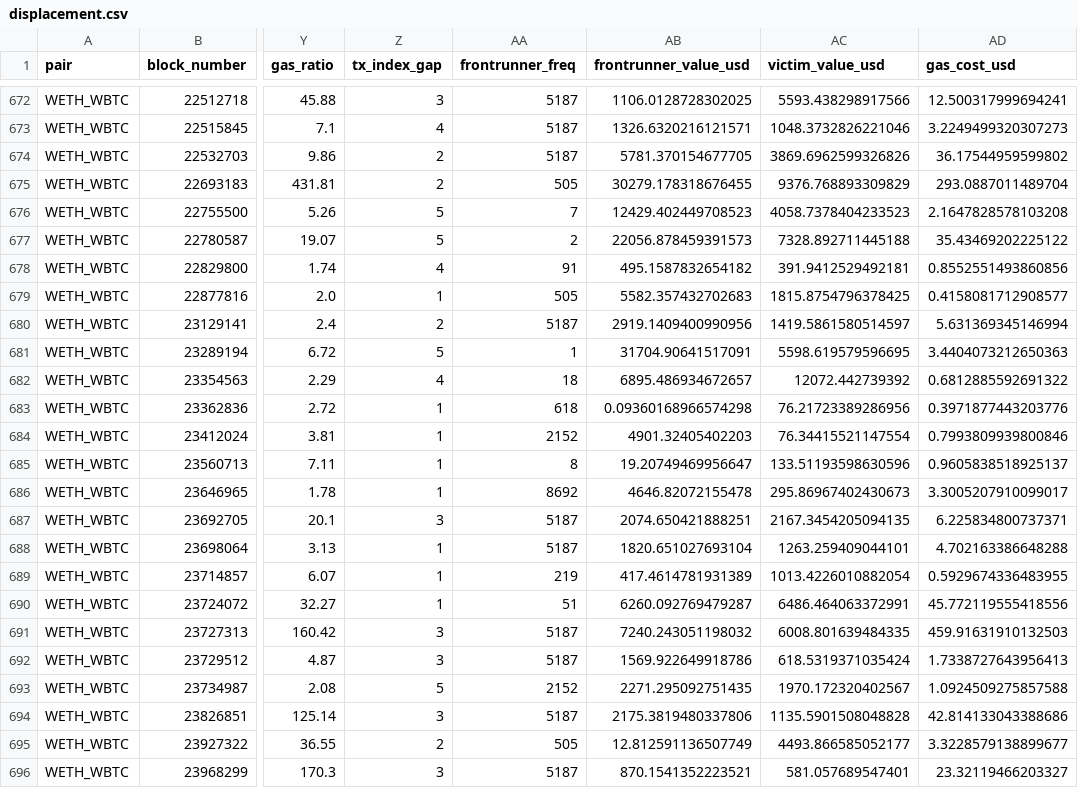
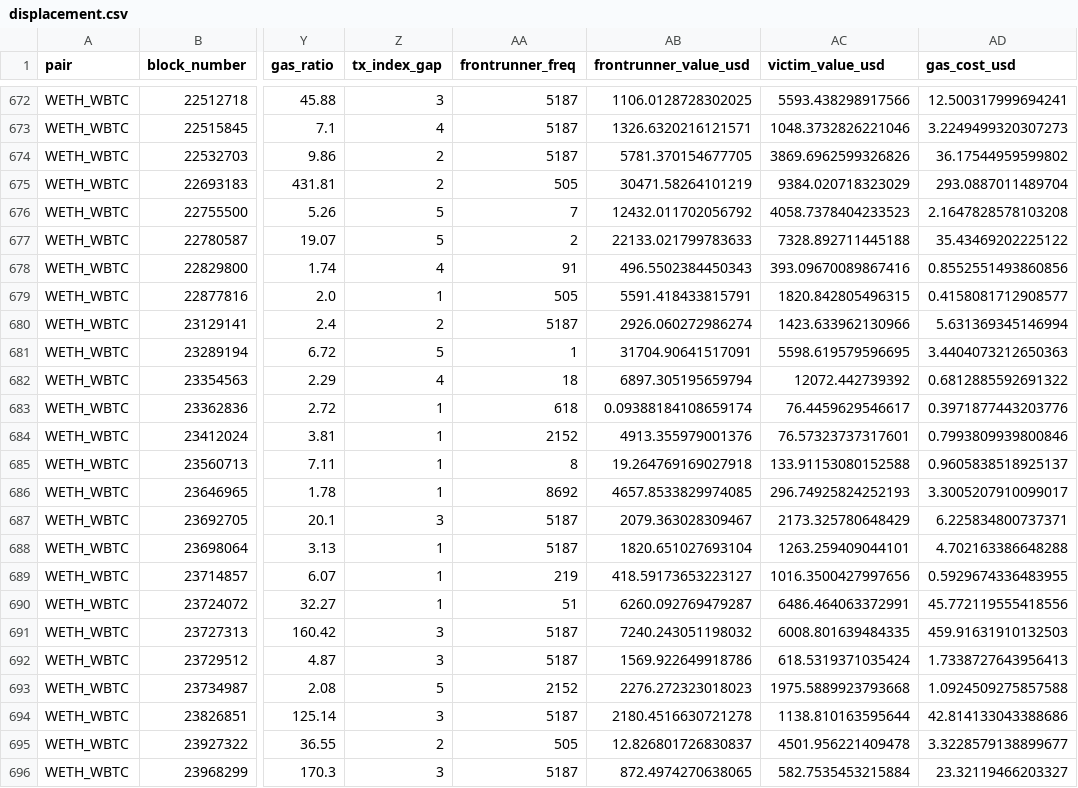
Before and after one commit to ethanncai/MEV-Research-UniswapV2, a CSV file: analysis/output/displacement.csv, drawn as a sheet; only a part is shown, gaps mark what is left out; the diff covers the shown part only; the diff names each change by its address in the sheet, - before the commit and + after, or states it on an @@ line.

```diff
--- a/analysis/output/displacement.csv
+++ b/analysis/output/displacement.csv
-AB675 (frontrunner_value_usd): 30279.178318676455
+AB675 (frontrunner_value_usd): 30471.58264101219
-AC675 (victim_value_usd): 9376.768893309829
+AC675 (victim_value_usd): 9384.020718323029
-AB676 (frontrunner_value_usd): 12429.402449708523
+AB676 (frontrunner_value_usd): 12432.011702056792
-AB677 (frontrunner_value_usd): 22056.878459391573
+AB677 (frontrunner_value_usd): 22133.021799783633
-AB678 (frontrunner_value_usd): 495.1587832654182
+AB678 (frontrunner_value_usd): 496.5502384450343
-AC678 (victim_value_usd): 391.9412529492181
+AC678 (victim_value_usd): 393.09670089867416
-AB679 (frontrunner_value_usd): 5582.357432702683
+AB679 (frontrunner_value_usd): 5591.418433815791
-AC679 (victim_value_usd): 1815.8754796378425
+AC679 (victim_value_usd): 1820.842805496315
-AB680 (frontrunner_value_usd): 2919.1409400990956
+AB680 (frontrunner_value_usd): 2926.060272986274
-AC680 (victim_value_usd): 1419.5861580514597
+AC680 (victim_value_usd): 1423.633962130966
-AB682 (frontrunner_value_usd): 6895.486934672657
+AB682 (frontrunner_value_usd): 6897.305195659794
-AB683 (frontrunner_value_usd): 0.09360168966574298
+AB683 (frontrunner_value_usd): 0.09388184108659174
-AC683 (victim_value_usd): 76.21723389286956
+AC683 (victim_value_usd): 76.4459629546617
-AB684 (frontrunner_value_usd): 4901.32405402203
+AB684 (frontrunner_value_usd): 4913.355979001376
-AC684 (victim_value_usd): 76.34415521147554
+AC684 (victim_value_usd): 76.57323737317601
-AB685 (frontrunner_value_usd): 19.20749469956647
+AB685 (frontrunner_value_usd): 19.264769169027918
-AC685 (victim_value_usd): 133.51193598630596
+AC685 (victim_value_usd): 133.91153080152588
-AB686 (frontrunner_value_usd): 4646.82072155478
+AB686 (frontrunner_value_usd): 4657.8533829974085
-AC686 (victim_value_usd): 295.86967402430673
+AC686 (victim_value_usd): 296.74925824252193
-AB687 (frontrunner_value_usd): 2074.650421888251
+AB687 (frontrunner_value_usd): 2079.363028309467
-AC687 (victim_value_usd): 2167.3454205094135
+AC687 (victim_value_usd): 2173.325780648429
-AB689 (frontrunner_value_usd): 417.4614781931389
+AB689 (frontrunner_value_usd): 418.59173653223127
-AC689 (victim_value_usd): 1013.4226010882054
+AC689 (victim_value_usd): 1016.3500427997656
-AB693 (frontrunner_value_usd): 2271.295092751435
+AB693 (frontrunner_value_usd): 2276.272323018023
-AC693 (victim_value_usd): 1970.172320402567
+AC693 (victim_value_usd): 1975.5889923793668
-AB694 (frontrunner_value_usd): 2175.3819480337806
+AB694 (frontrunner_value_usd): 2180.4516630721278
-AC694 (victim_value_usd): 1135.5901508048828
+AC694 (victim_value_usd): 1138.810163595644
-AB695 (frontrunner_value_usd): 12.812591136507749
+AB695 (frontrunner_value_usd): 12.826801726830837
-AC695 (victim_value_usd): 4493.866585052177
+AC695 (victim_value_usd): 4501.956221409478
-AB696 (frontrunner_value_usd): 870.1541352223521
+AB696 (frontrunner_value_usd): 872.4974270638065
-AC696 (victim_value_usd): 581.057689547401
+AC696 (victim_value_usd): 582.7535453215884
```
Also changed, not shown: 71 edited cells elsewhere in this file, analysis/output/sandwiches.csv, 12 other files.
